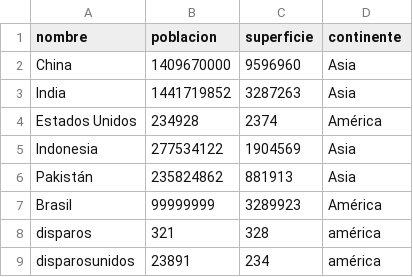
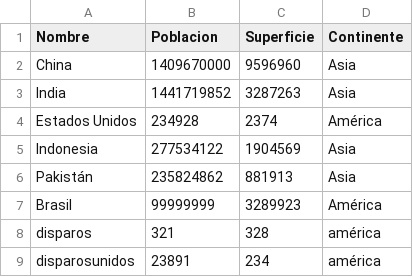
Before and after one commit to theowla/TPI_Programacion, a CSV file: datos/dataset.csv, drawn as a sheet.

```diff
--- a/datos/dataset.csv
+++ b/datos/dataset.csv
@@ -1,2 +1,2 @@
-nombre,poblacion,superficie,continente
+Nombre,Poblacion,Superficie,Continente
 China,1409670000,9596960,Asia
```
Also changed, not shown: 1 other file.
